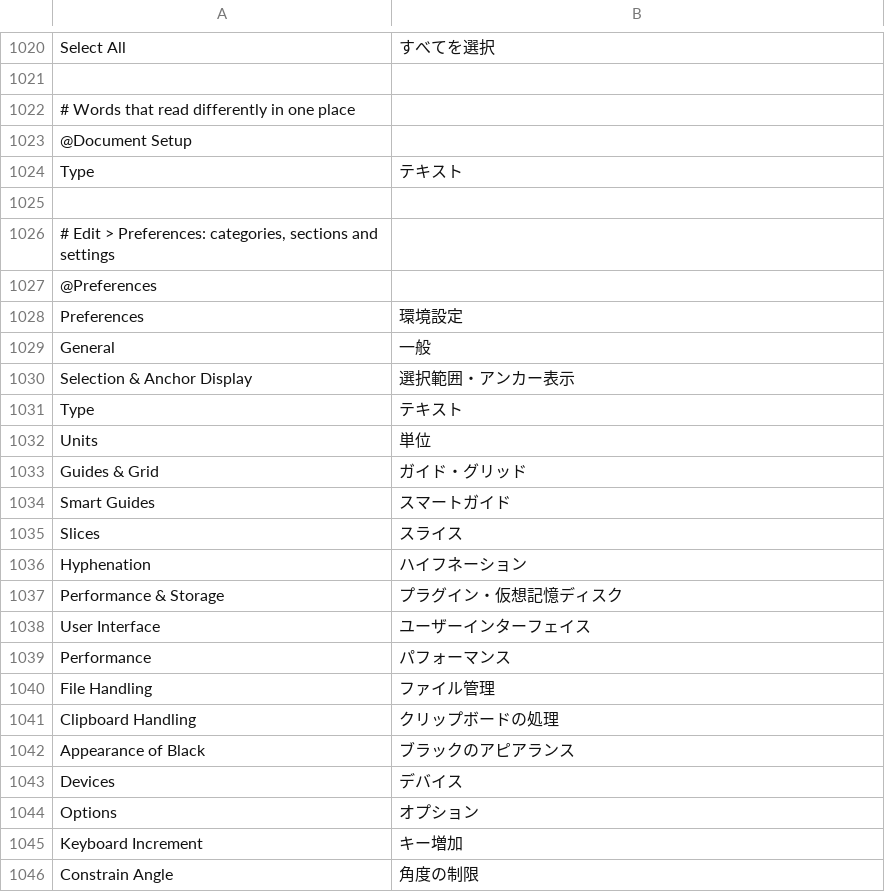
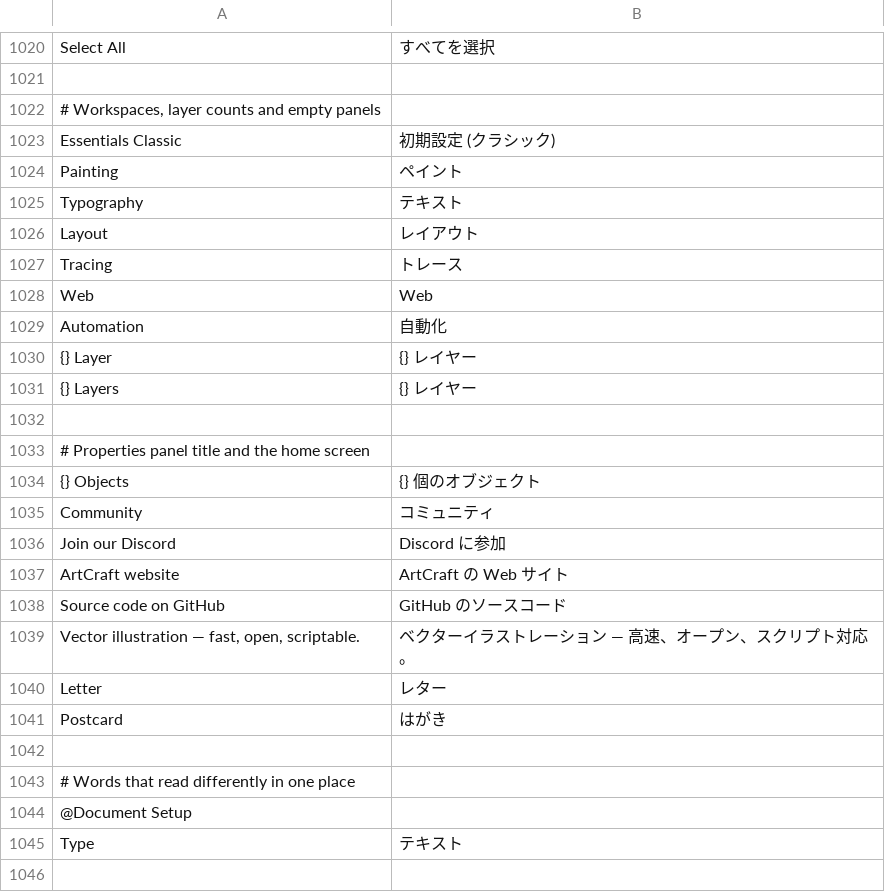
Before and after one commit to p0lyg0n/vectorcraft, a TSV file: crates/ui-egui/locales/ja.tsv, drawn as a sheet; only a part is shown, gaps mark what is left out; the shorter side is filled out with more unchanged rows; the diff covers the shown part only.

```diff
--- a/crates/ui-egui/locales/ja.tsv
+++ b/crates/ui-egui/locales/ja.tsv
@@ -1021,2 +1021,23 @@ Select All	すべてを選択
 
+# Workspaces, layer counts and empty panels
+Essentials Classic	初期設定 (クラシック)
+Painting	ペイント
+Typography	テキスト
+Layout	レイアウト
+Tracing	トレース
+Web	Web
+Automation	自動化
+{} Layer	{} レイヤー
+{} Layers	{} レイヤー
+
+# Properties panel title and the home screen
+{} Objects	{} 個のオブジェクト
+Community	コミュニティ
+Join our Discord	Discord に参加
+ArtCraft website	ArtCraft の Web サイト
+Source code on GitHub	GitHub のソースコード
+Vector illustration — fast, open, scriptable.	ベクターイラストレーション — 高速、オープン、スクリプト対応。
+Letter	レター
+Postcard	はがき
+
 # Words that read differently in one place
```
Also changed, not shown: 24 added rows and 1 edited cell elsewhere in this file, 6 other files.
